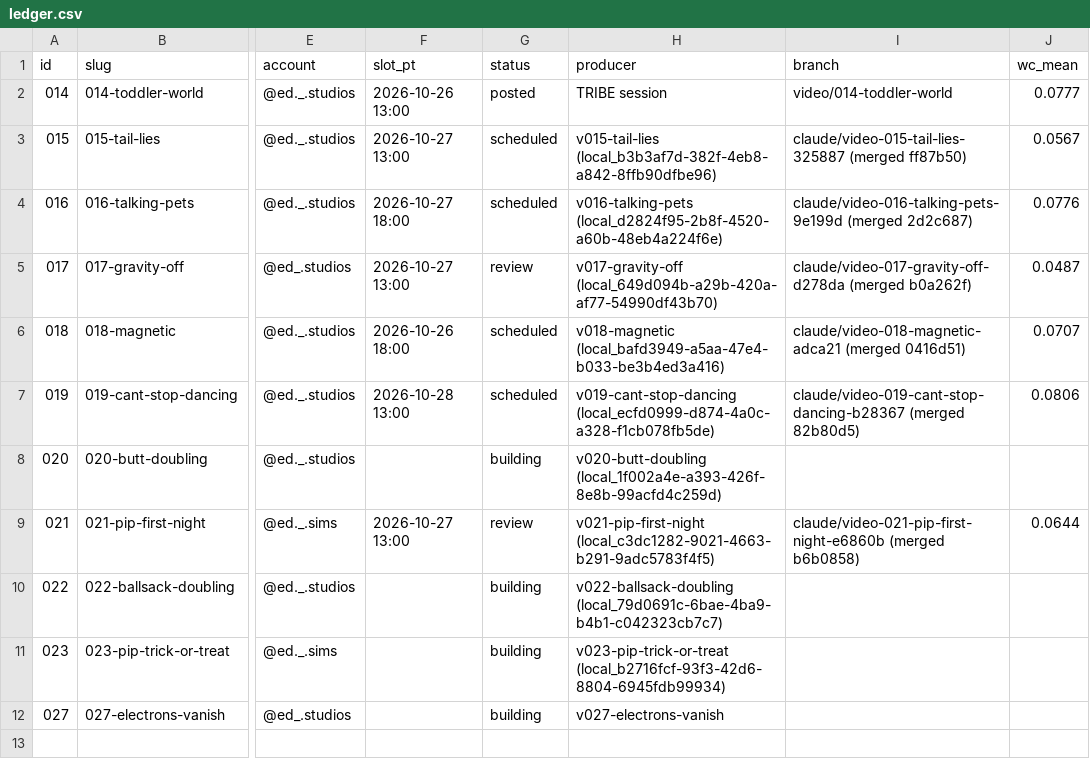
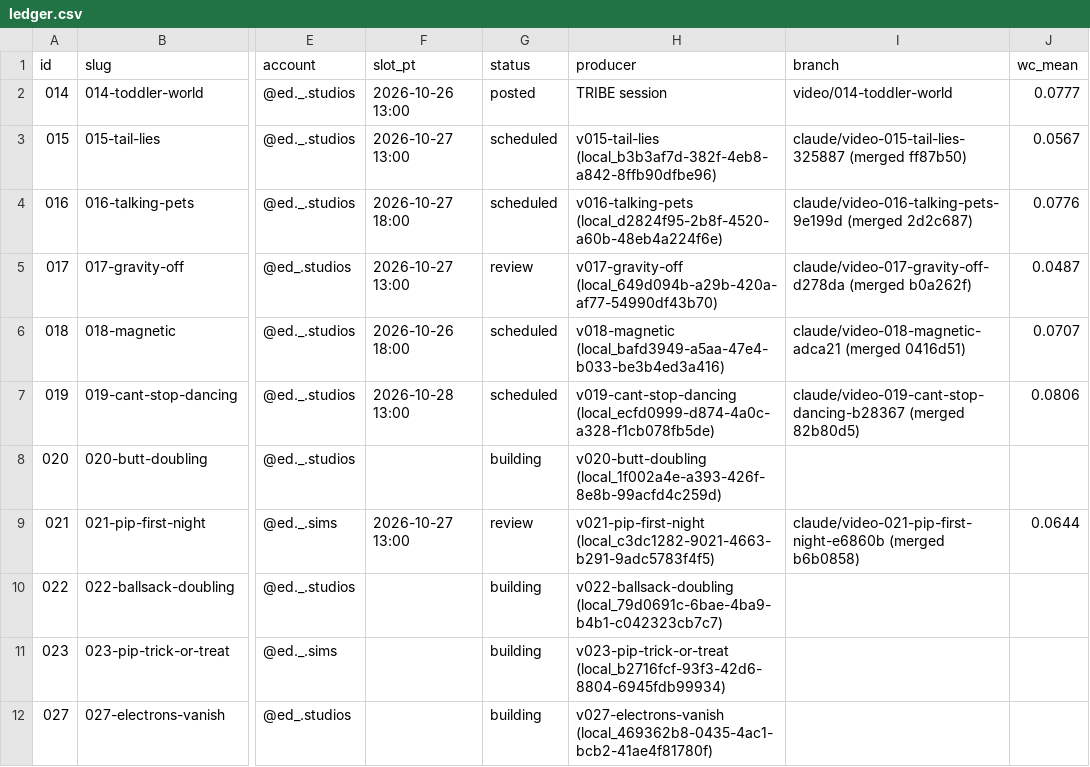
Before and after one commit to dylann4500/EDStudio, a CSV file: ops/ledger.csv, drawn as a sheet; only a part is shown, gaps mark what is left out; the diff names each change by its address in the sheet, - before the commit and + after, or states it on an @@ line.

```diff
--- a/ops/ledger.csv
+++ b/ops/ledger.csv
-H12 (producer): v027-electrons-vanish
+H12 (producer): v027-electrons-vanish (local_469362b8-0435-4ac1-bcb2-41ae4f81780f)
```
